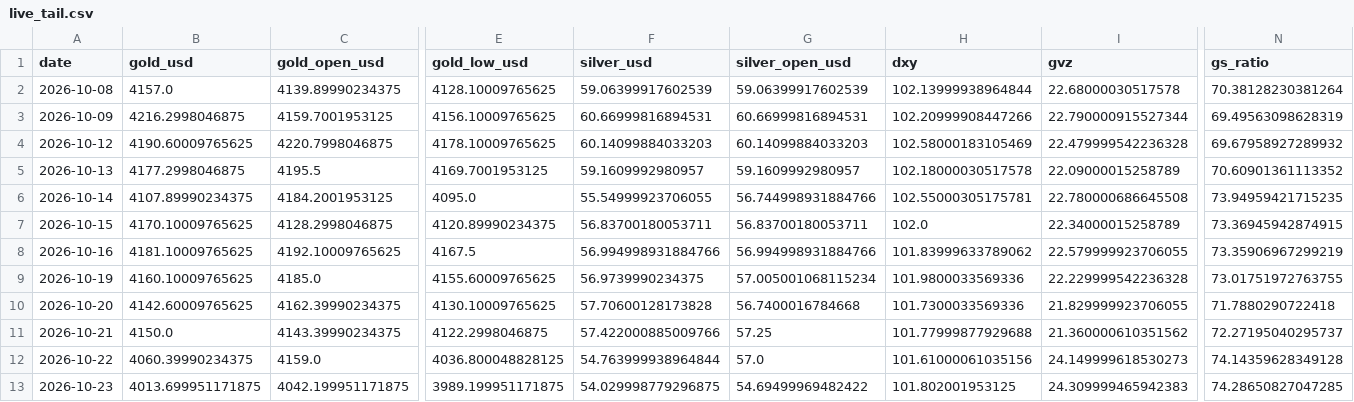
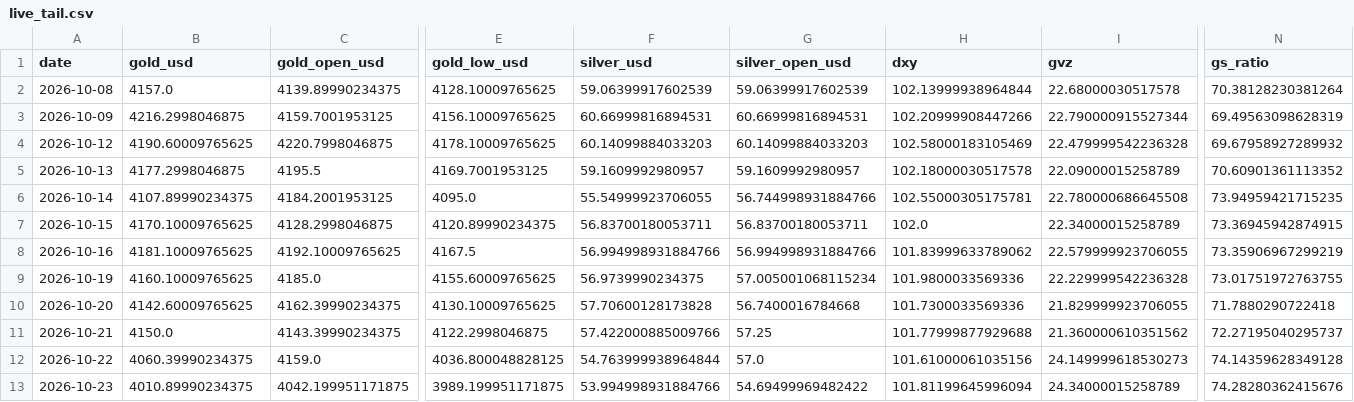
Before and after one commit to abhayv7272/ms-gold-algo, a CSV file: data/algo/live_tail.csv, drawn as a sheet; only a part is shown, gaps mark what is left out; the diff names each change by its address in the sheet, - before the commit and + after, or states it on an @@ line.

```diff
--- a/data/algo/live_tail.csv
+++ b/data/algo/live_tail.csv
-B13 (gold_usd): 4013.699951171875
+B13 (gold_usd): 4010.89990234375
-F13 (silver_usd): 54.029998779296875
+F13 (silver_usd): 53.994998931884766
-H13 (dxy): 101.802001953125
+H13 (dxy): 101.81199645996094
-I13 (gvz): 24.309999465942383
+I13 (gvz): 24.34000015258789
-N13 (gs_ratio): 74.28650827047285
+N13 (gs_ratio): 74.28280362415676
```
Also changed, not shown: data/algo/health_log.csv, 2 other files.
